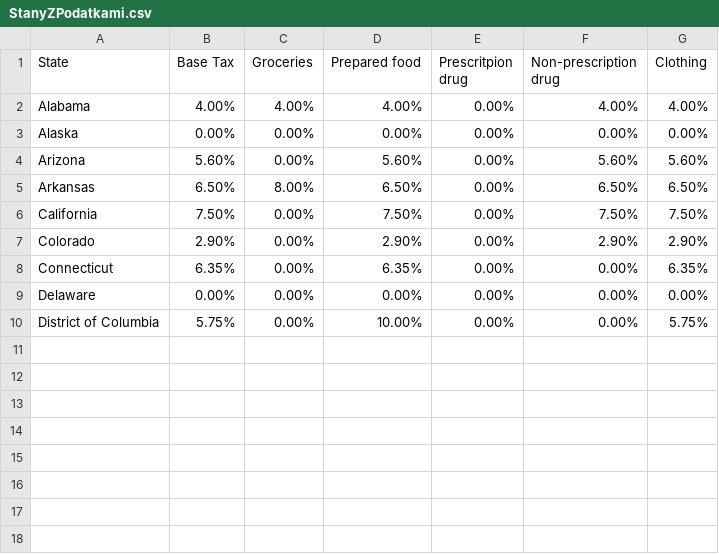
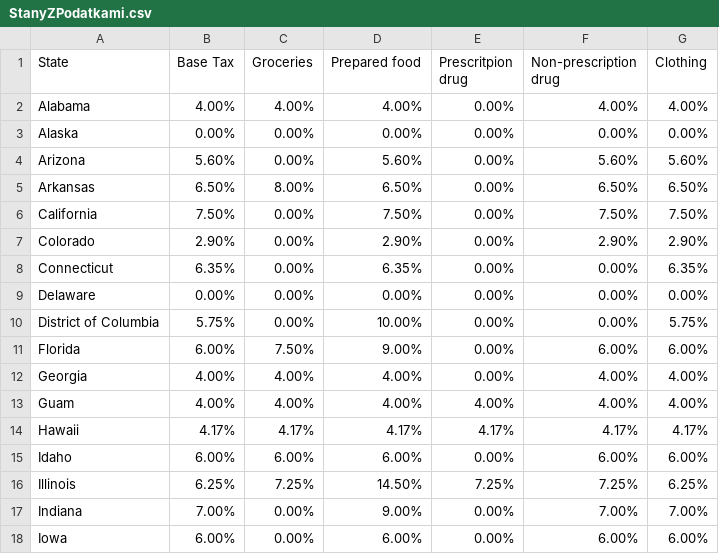
Before and after one commit to LSzczepanek/inzwym_usa, a CSV file: StanyZPodatkami.csv, drawn as a sheet; the diff names each change by its address in the sheet, - before the commit and + after, or states it on an @@ line.

Commit message:
Update for excell

```diff
--- a/StanyZPodatkami.csv
+++ b/StanyZPodatkami.csv
+row 11: Florida | 6.00% | 7.50% | 9.00% | 0.00% | 6.00% | 6.00%
+row 12: Georgia | 4.00% | 4.00% | 4.00% | 0.00% | 4.00% | 4.00%
+row 13: Guam | 4.00% | 4.00% | 4.00% | 4.00% | 4.00% | 4.00%
+row 14: Hawaii | 4.17% | 4.17% | 4.17% | 4.17% | 4.17% | 4.17%
+row 15: Idaho | 6.00% | 6.00% | 6.00% | 0.00% | 6.00% | 6.00%
+row 16: Illinois | 6.25% | 7.25% | 14.50% | 7.25% | 7.25% | 6.25%
+row 17: Indiana | 7.00% | 0.00% | 9.00% | 0.00% | 7.00% | 7.00%
+row 18: Iowa | 6.00% | 0.00% | 6.00% | 0.00% | 6.00% | 6.00%
```
